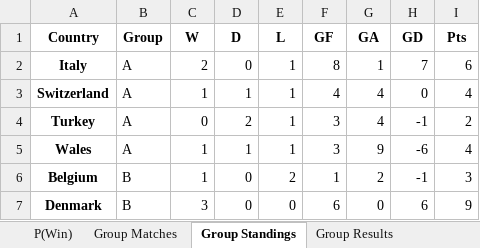
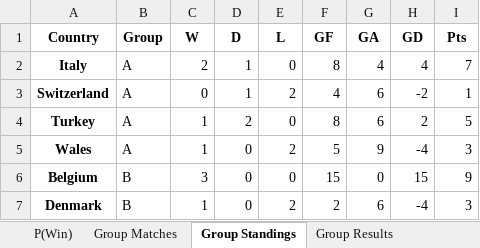
Before and after one commit to jackedison/world-cup-2022-stochastic-poisson, an Excel workbook: euro_2021_poisson_forecast.xlsx, sheet Group Standings, drawn as a sheet; only a part is shown; values as stored, in another font and other column widths than the file's, no borders; the diff covers the shown part only; the diff names each change by its address in the sheet, - before the commit and + after, or states it on an @@ line.

```diff
--- a/euro_2021_poisson_forecast.xlsx (sheet Group Standings)
+++ b/euro_2021_poisson_forecast.xlsx (sheet Group Standings)
-D2 (D): 0
+D2 (D): 1
-E2 (L): 1
+E2 (L): 0
-G2 (GA): 1
+G2 (GA): 4
-H2 (GD): 7
+H2 (GD): 4
-I2 (Pts): 6
+I2 (Pts): 7
-C3 (W): 1
+C3 (W): 0
-E3 (L): 1
+E3 (L): 2
-G3:G4 (GA): 4
+G3:G4 (GA): 6
-H3 (GD): 0
+H3 (GD): -2
-I3 (Pts): 4
+I3 (Pts): 1
-C4 (W): 0
+C4 (W): 1
-E4 (L): 1
+E4 (L): 0
-F4 (GF): 3
+F4 (GF): 8
-H4 (GD): -1
+H4 (GD): 2
-I4 (Pts): 2
+I4 (Pts): 5
-D5 (D): 1
+D5 (D): 0
-E5 (L): 1
+E5 (L): 2
-F5 (GF): 3
+F5 (GF): 5
-H5 (GD): -6
+H5 (GD): -4
-I5 (Pts): 4
+I5 (Pts): 3
-C6 (W): 1
+C6 (W): 3
-E6 (L): 2
+E6 (L): 0
-F6 (GF): 1
+F6 (GF): 15
-G6 (GA): 2
+G6 (GA): 0
-H6 (GD): -1
+H6 (GD): 15
-I6 (Pts): 3
+I6 (Pts): 9
-C7 (W): 3
+C7 (W): 1
-E7 (L): 0
+E7 (L): 2
-F7 (GF): 6
+F7 (GF): 2
-G7 (GA): 0
+G7 (GA): 6
-H7 (GD): 6
+H7 (GD): -4
-I7 (Pts): 9
+I7 (Pts): 3
```
Also changed, not shown: 94 edited cells elsewhere in this sheet, sheet Group Results, sheet 3rd Place Results, sheet P(Win), sheet Group Matches, sheet Ro16, sheet SF, 2 more sheets, 11 other files.
